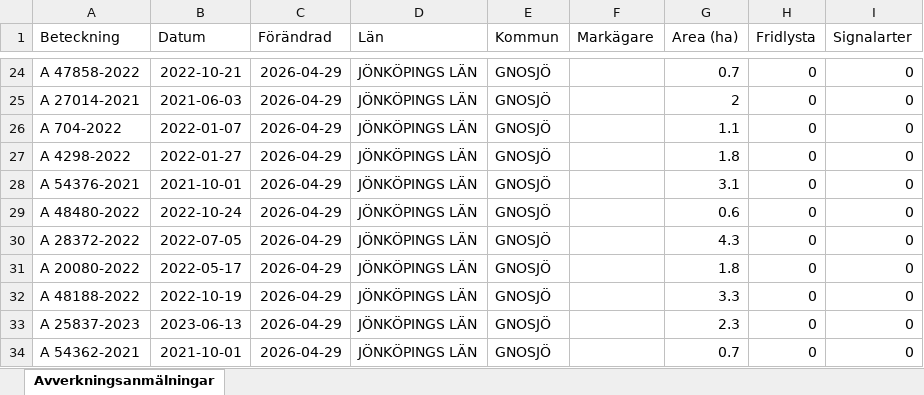
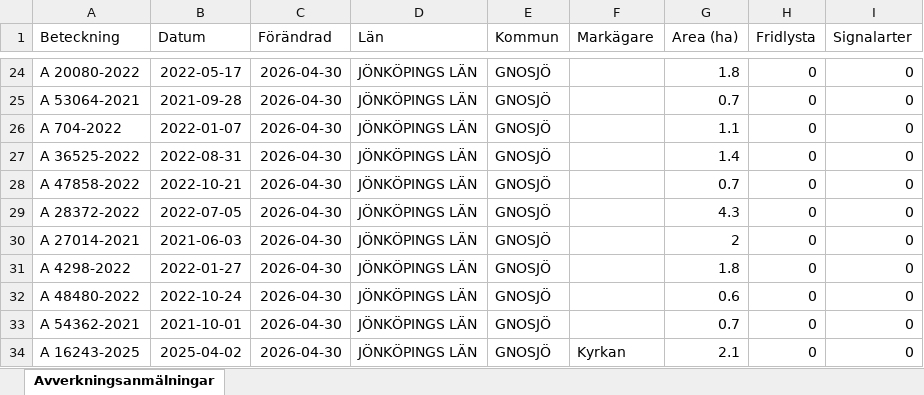
Before and after one commit to klasma/Logging_0617, an Excel workbook: Översikt GNOSJÖ.xlsx, sheet Avverkningsanmälningar, drawn as a sheet; only a part is shown, gaps mark what is left out; values as stored, in another font and other column widths than the file's, no borders; the diff covers the shown part only; the diff names each change by its address in the sheet, - before the commit and + after, or states it on an @@ line.

```diff
--- a/Översikt GNOSJÖ.xlsx (sheet Avverkningsanmälningar)
+++ b/Översikt GNOSJÖ.xlsx (sheet Avverkningsanmälningar)
-A24 (Beteckning): A 47858-2022
+A24 (Beteckning): A 20080-2022
-B24 (Datum): 2022-10-21
+B24 (Datum): 2022-05-17
-C24:C34 (Förändrad): 2026-04-29
+C24:C34 (Förändrad): 2026-04-30
-G24 (Area (ha)): 0.7
+G24 (Area (ha)): 1.8
-A25 (Beteckning): A 27014-2021
+A25 (Beteckning): A 53064-2021
-B25 (Datum): 2021-06-03
+B25 (Datum): 2021-09-28
-G25 (Area (ha)): 2
+G25 (Area (ha)): 0.7
-A27 (Beteckning): A 4298-2022
+A27 (Beteckning): A 36525-2022
-B27 (Datum): 2022-01-27
+B27 (Datum): 2022-08-31
-G27 (Area (ha)): 1.8
+G27 (Area (ha)): 1.4
-A28 (Beteckning): A 54376-2021
+A28 (Beteckning): A 47858-2022
-B28 (Datum): 2021-10-01
+B28 (Datum): 2022-10-21
-G28 (Area (ha)): 3.1
+G28 (Area (ha)): 0.7
-A29 (Beteckning): A 48480-2022
+A29 (Beteckning): A 28372-2022
-B29 (Datum): 2022-10-24
+B29 (Datum): 2022-07-05
-G29 (Area (ha)): 0.6
+G29 (Area (ha)): 4.3
-A30 (Beteckning): A 28372-2022
+A30 (Beteckning): A 27014-2021
-B30 (Datum): 2022-07-05
+B30 (Datum): 2021-06-03
-G30 (Area (ha)): 4.3
+G30 (Area (ha)): 2
-A31 (Beteckning): A 20080-2022
+A31 (Beteckning): A 4298-2022
-B31 (Datum): 2022-05-17
+B31 (Datum): 2022-01-27
-A32 (Beteckning): A 48188-2022
+A32 (Beteckning): A 48480-2022
-B32 (Datum): 2022-10-19
+B32 (Datum): 2022-10-24
-G32 (Area (ha)): 3.3
+G32 (Area (ha)): 0.6
-A33 (Beteckning): A 25837-2023
+A33 (Beteckning): A 54362-2021
-B33 (Datum): 2023-06-13
+B33 (Datum): 2021-10-01
-G33 (Area (ha)): 2.3
+G33 (Area (ha)): 0.7
-A34 (Beteckning): A 54362-2021
+A34 (Beteckning): A 16243-2025
-B34 (Datum): 2021-10-01
+B34 (Datum): 2025-04-02
-F34 (Markägare): (empty)
+F34 (Markägare): Kyrkan
-G34 (Area (ha)): 0.7
+G34 (Area (ha)): 2.1
```
Also changed, not shown: 973 edited cells elsewhere in this sheet, artfynd/A 30078-2022 artfynd.xlsx, artfynd/A 38197-2025 artfynd.xlsx, 19 other files.
